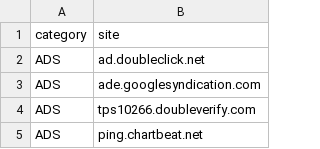
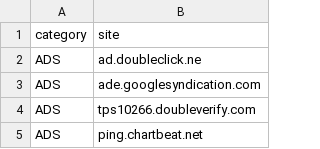
Before and after one commit to informalsecurity/self-assessment, a CSV file: web/websites.csv, drawn as a sheet; only a part is shown.

Commit message:
TEST

```diff
--- a/web/websites.csv
+++ b/web/websites.csv
@@ -1,3 +1,3 @@
 category,site
-ADS,ad.doubleclick.net
+ADS,ad.doubleclick.ne
 ADS,ade.googlesyndication.com
```
